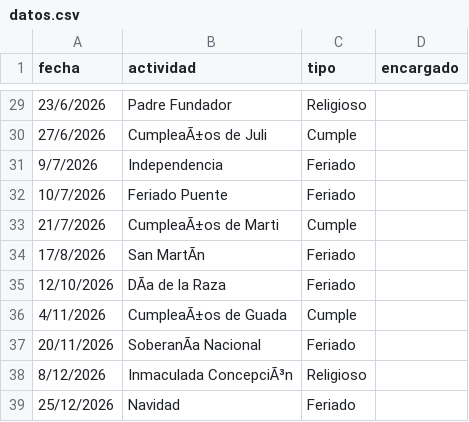
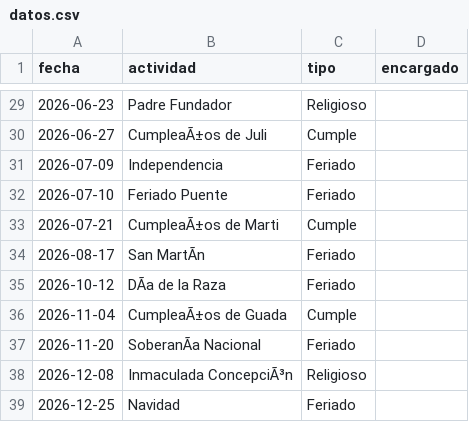
Before and after one commit to AgustinVergara98/calendario_Convivio_San-Juan-XXIII, a CSV file: datos.csv, drawn as a sheet; only a part is shown, gaps mark what is left out; the diff covers the shown part only; the diff names each change by its address in the sheet, - before the commit and + after, or states it on an @@ line.

```diff
--- a/datos.csv
+++ b/datos.csv
-A29 (fecha): 23/6/2026
+A29 (fecha): 2026-06-23
-A30 (fecha): 27/6/2026
+A30 (fecha): 2026-06-27
-A31 (fecha): 9/7/2026
+A31 (fecha): 2026-07-09
-A32 (fecha): 10/7/2026
+A32 (fecha): 2026-07-10
-A33 (fecha): 21/7/2026
+A33 (fecha): 2026-07-21
-A34 (fecha): 17/8/2026
+A34 (fecha): 2026-08-17
-A35 (fecha): 12/10/2026
+A35 (fecha): 2026-10-12
-A36 (fecha): 4/11/2026
+A36 (fecha): 2026-11-04
-A37 (fecha): 20/11/2026
+A37 (fecha): 2026-11-20
-A38 (fecha): 8/12/2026
+A38 (fecha): 2026-12-08
-A39 (fecha): 25/12/2026
+A39 (fecha): 2026-12-25
```
Also changed, not shown: 27 edited cells elsewhere in this file.
